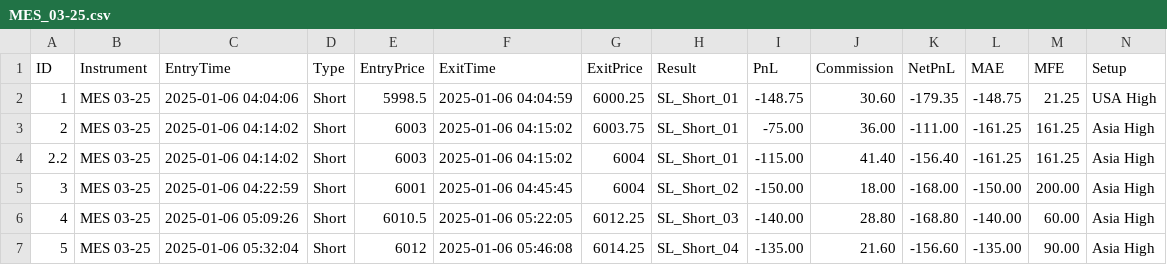
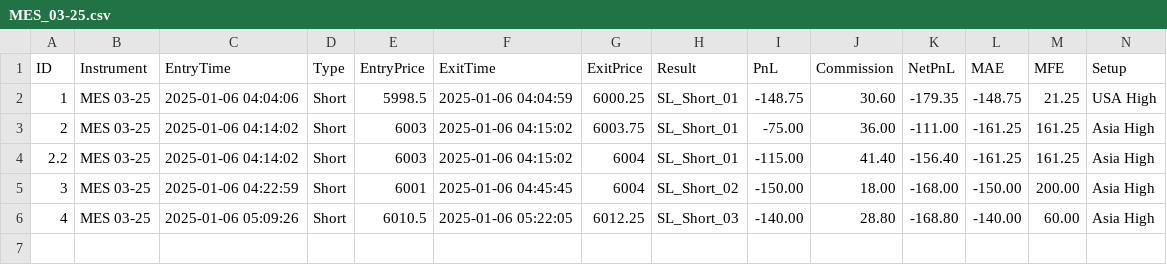
Before and after one commit to adolfomeza/RelativeIndicators, a CSV file: bin/Custom/Strategies/TradeExports/playback/MES_03-25.csv, drawn as a sheet; only a part is shown; rows hold the shown columns only; the diff names each change by its address in the sheet, - before the commit and + after, or states it on an @@ line.

```diff
--- a/bin/Custom/Strategies/TradeExports/playback/MES_03-25.csv
+++ b/bin/Custom/Strategies/TradeExports/playback/MES_03-25.csv
-row 7: 5 | MES 03-25 | 2025-01-06 05:32:04 | Short | 6012 | 2025-01-06 05:46:08 | 6014.25 | SL_Short_04 | -135.00 | 21.60 | -156.60 | -135.00 | 90.00 | Asia High
```
Also changed, not shown: bin/Custom/Strategies/TradeExports/playback/MGC_02-25.csv, bin/Custom/Strategies/TradeExports/playback/MNQ_03-25.csv, 48 other files.
